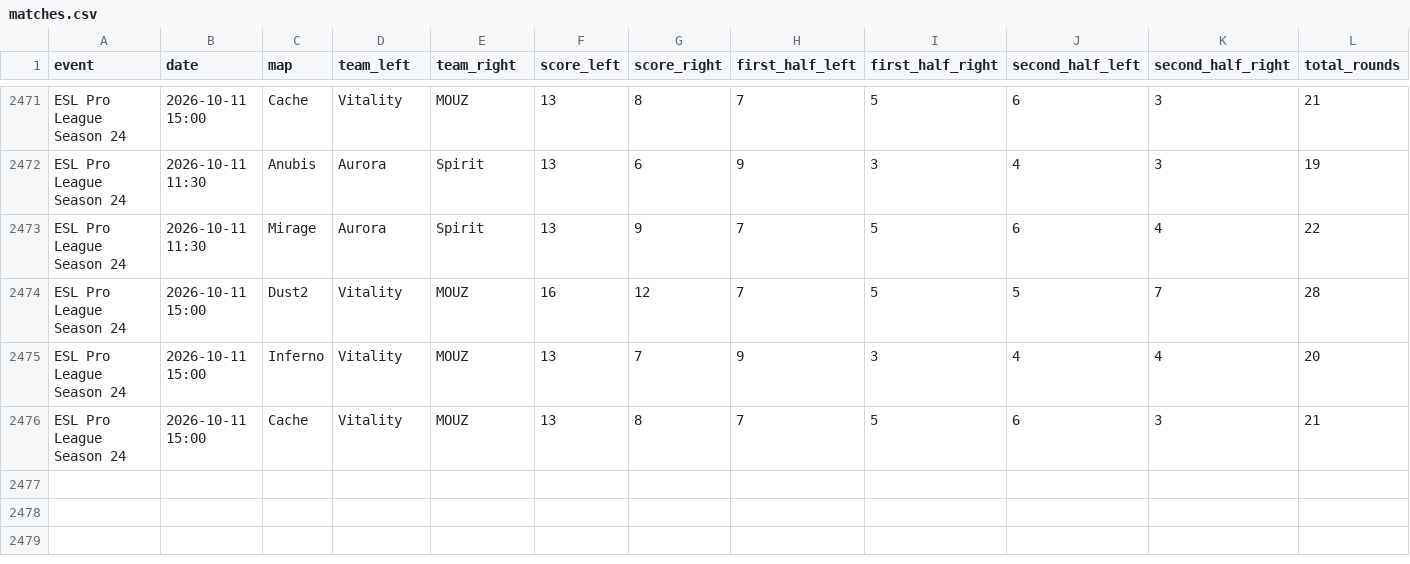
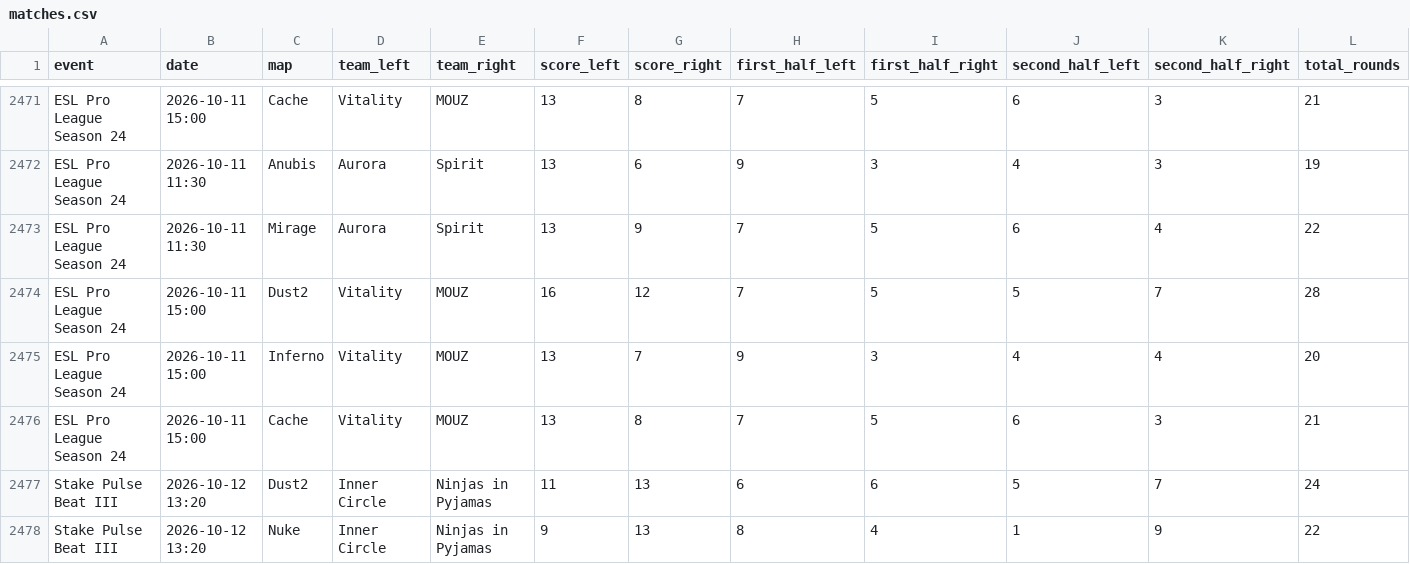
Before and after one commit to StrandedPond/hltv_scraper, a CSV file: hltv_scraper/matches.csv, drawn as a sheet; only a part is shown, gaps mark what is left out; rows hold the shown columns only; the diff names each change by its address in the sheet, - before the commit and + after, or states it on an @@ line.

Commit message:
Automated daily scraper update [skip ci]

```diff
--- a/hltv_scraper/matches.csv
+++ b/hltv_scraper/matches.csv
+row 2477: Stake Pulse Beat III | 2026-10-12 13:20 | Dust2 | Inner Circle | Ninjas in Pyjamas | 11 | 13 | 6 | 6 | 5 | 7 | 24
+row 2478: Stake Pulse Beat III | 2026-10-12 13:20 | Nuke | Inner Circle | Ninjas in Pyjamas | 9 | 13 | 8 | 4 | 1 | 9 | 22
```
Also changed, not shown: 2 other files.
